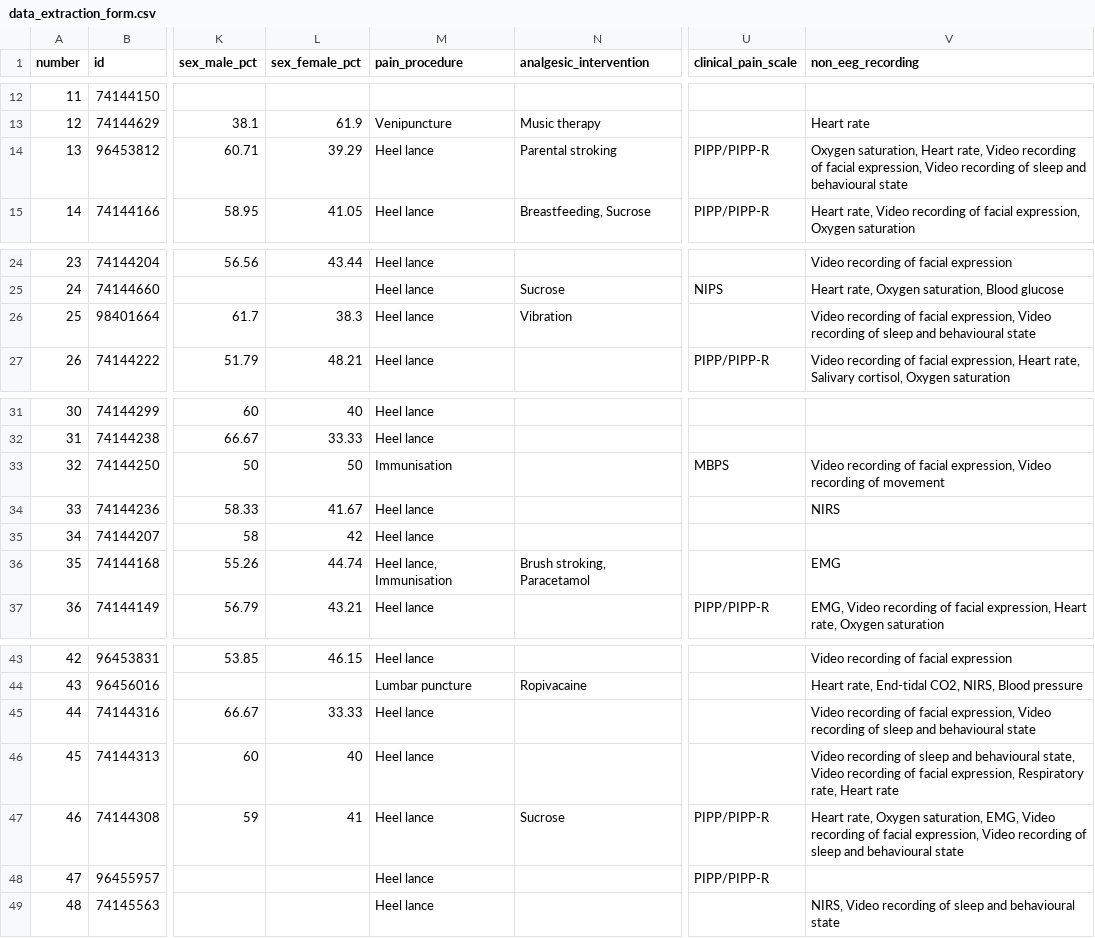
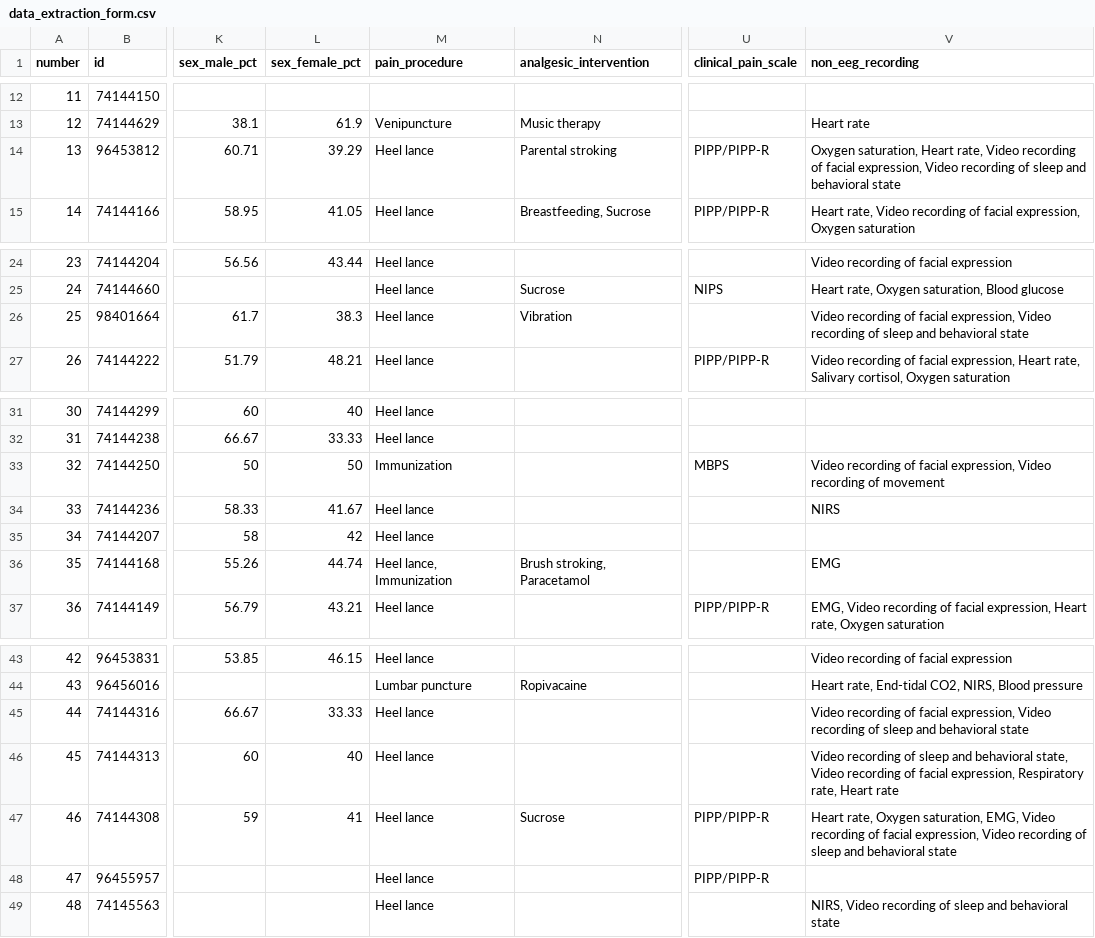
Before and after one commit to lukebax/neonate-eeg-pain-scr, a CSV file: r/data/data_extraction_form.csv, drawn as a sheet; only a part is shown, gaps mark what is left out; the diff names each change by its address in the sheet, - before the commit and + after, or states it on an @@ line.

Commit message:
Americanized spelling of "behavior" and "immunization" in data extraction form

```diff
--- a/r/data/data_extraction_form.csv
+++ b/r/data/data_extraction_form.csv
-V14 (non_eeg_recording): …sleep and behavioural state
+V14 (non_eeg_recording): …sleep and behavioral state
-V26 (non_eeg_recording): …sleep and behavioural state
+V26 (non_eeg_recording): …sleep and behavioral state
-M33 (pain_procedure): Immunisation
+M33 (pain_procedure): Immunization
-M36 (pain_procedure): Heel lance, Immunisation
+M36 (pain_procedure): Heel lance, Immunization
-V45 (non_eeg_recording): …sleep and behavioural state
+V45 (non_eeg_recording): …sleep and behavioral state
-V46 (non_eeg_recording): …sleep and behavioural state, Video…
+V46 (non_eeg_recording): …sleep and behavioral state, Video…
-V47 (non_eeg_recording): …sleep and behavioural state
+V47 (non_eeg_recording): …sleep and behavioral state
-V49 (non_eeg_recording): …sleep and behavioural state
+V49 (non_eeg_recording): …sleep and behavioral state
```
